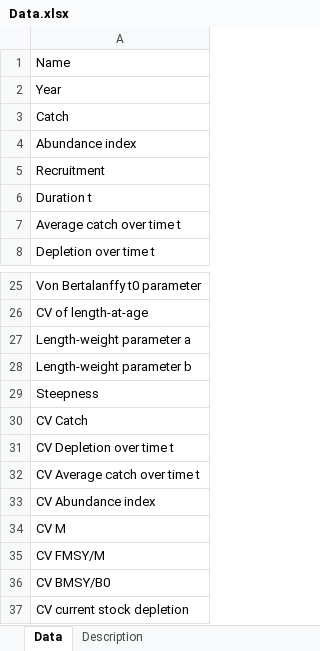
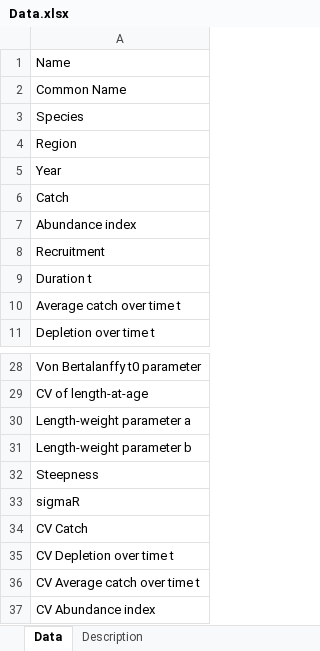
Before and after one commit to DLMtool/DLMtool, an Excel workbook: inst/Data.xlsx, sheet Data, drawn as a sheet; only a part is shown, gaps mark what is left out; the shorter side is filled out with more unchanged rows; values as stored, in another font and other column widths than the file's, no borders; the diff names each change by its address in the sheet, - before the commit and + after, or states it on an @@ line.

Commit message:
add new slots to Data, update version number, update data objects

```diff
--- a/inst/Data.xlsx (sheet Data)
+++ b/inst/Data.xlsx (sheet Data)
+row 2: Common Name
+row 3: Species
+row 4: Region
+row 33: sigmaR
```
Also changed, not shown: 30 other files.
